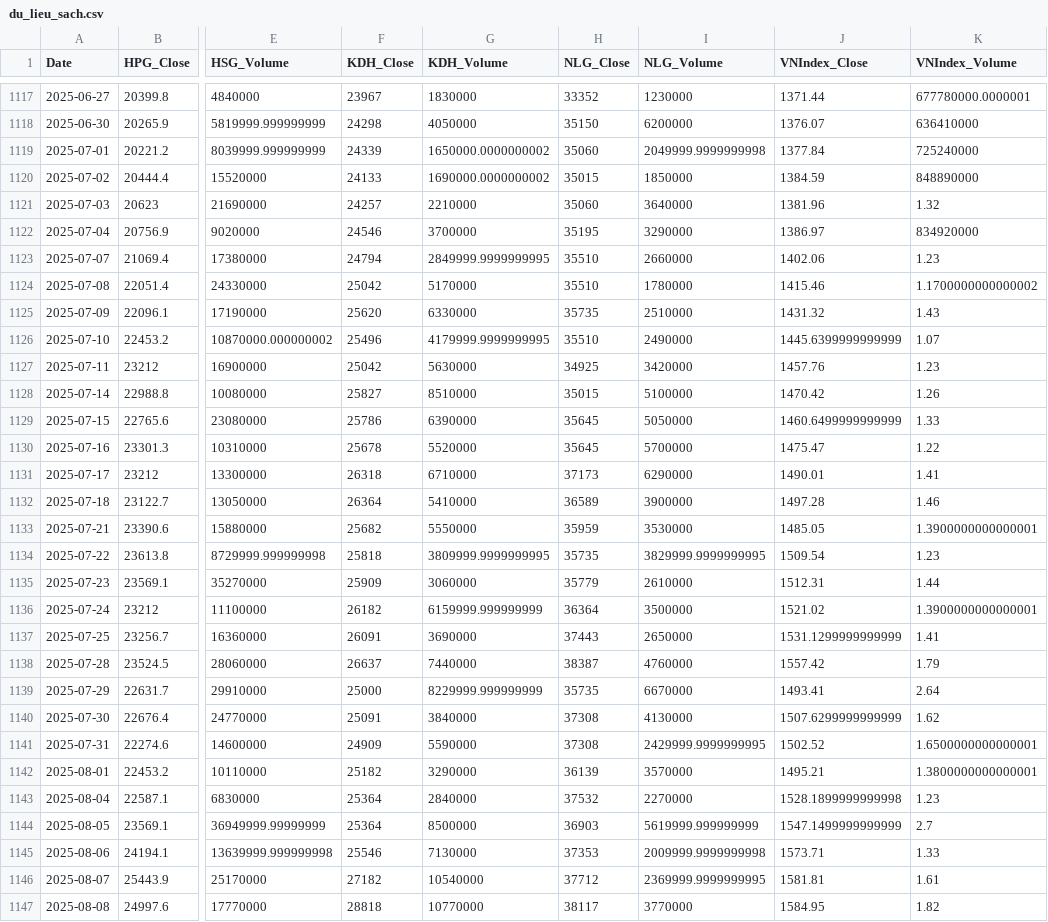
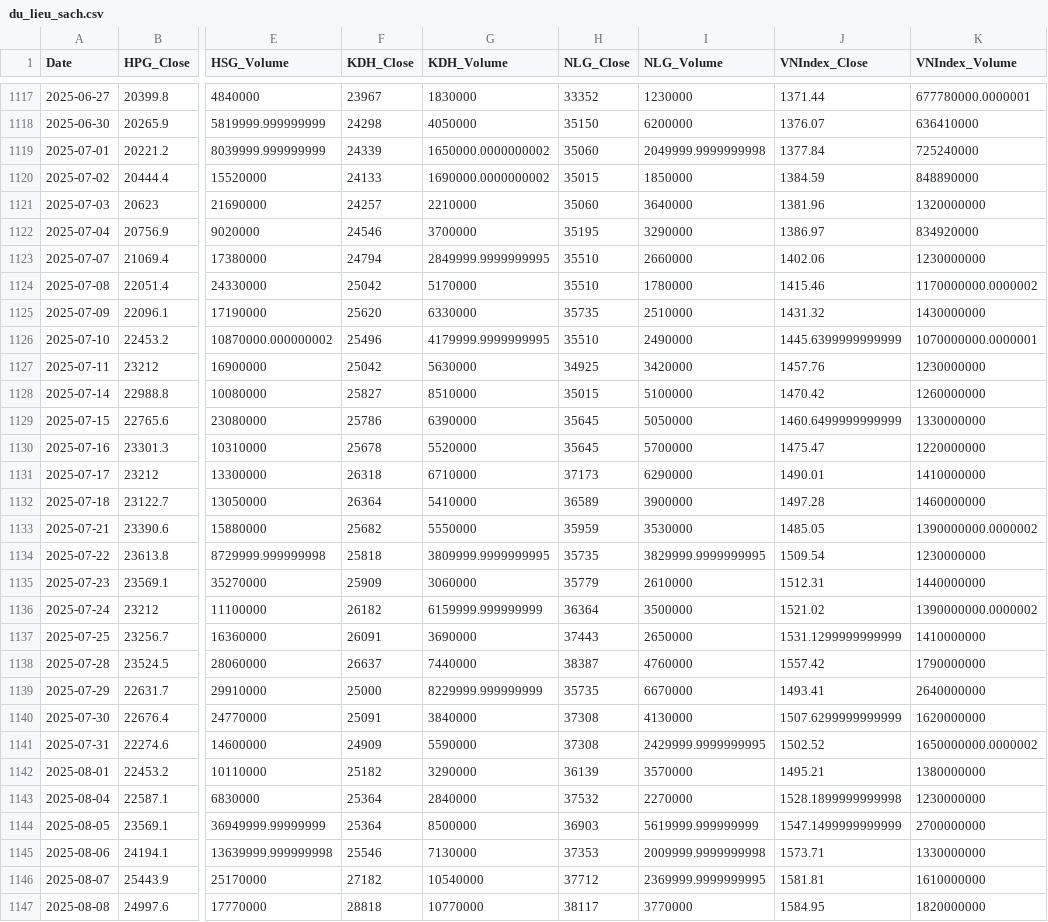
Before and after one commit to Vulinh1105/PhanTich_CoPhieu, a CSV file: Data/processed/du_lieu_sach.csv, drawn as a sheet; only a part is shown, gaps mark what is left out; the diff covers the shown part only; the diff names each change by its address in the sheet, - before the commit and + after, or states it on an @@ line.

Commit message:
fix data

```diff
--- a/Data/processed/du_lieu_sach.csv
+++ b/Data/processed/du_lieu_sach.csv
-K1121 (VNIndex_Volume): 1.32
+K1121 (VNIndex_Volume): 1320000000
-K1123 (VNIndex_Volume): 1.23
+K1123 (VNIndex_Volume): 1230000000
-K1124 (VNIndex_Volume): 1.1700000000000002
+K1124 (VNIndex_Volume): 1170000000.0000002
-K1125 (VNIndex_Volume): 1.43
+K1125 (VNIndex_Volume): 1430000000
-K1126 (VNIndex_Volume): 1.07
+K1126 (VNIndex_Volume): 1070000000.0000001
-K1127 (VNIndex_Volume): 1.23
+K1127 (VNIndex_Volume): 1230000000
-K1128 (VNIndex_Volume): 1.26
+K1128 (VNIndex_Volume): 1260000000
-K1129 (VNIndex_Volume): 1.33
+K1129 (VNIndex_Volume): 1330000000
-K1130 (VNIndex_Volume): 1.22
+K1130 (VNIndex_Volume): 1220000000
-K1131 (VNIndex_Volume): 1.41
+K1131 (VNIndex_Volume): 1410000000
-K1132 (VNIndex_Volume): 1.46
+K1132 (VNIndex_Volume): 1460000000
-K1133 (VNIndex_Volume): 1.3900000000000001
+K1133 (VNIndex_Volume): 1390000000.0000002
-K1134 (VNIndex_Volume): 1.23
+K1134 (VNIndex_Volume): 1230000000
-K1135 (VNIndex_Volume): 1.44
+K1135 (VNIndex_Volume): 1440000000
-K1136 (VNIndex_Volume): 1.3900000000000001
+K1136 (VNIndex_Volume): 1390000000.0000002
-K1137 (VNIndex_Volume): 1.41
+K1137 (VNIndex_Volume): 1410000000
-K1138 (VNIndex_Volume): 1.79
+K1138 (VNIndex_Volume): 1790000000
-K1139 (VNIndex_Volume): 2.64
+K1139 (VNIndex_Volume): 2640000000
-K1140 (VNIndex_Volume): 1.62
+K1140 (VNIndex_Volume): 1620000000
-K1141 (VNIndex_Volume): 1.6500000000000001
+K1141 (VNIndex_Volume): 1650000000.0000002
-K1142 (VNIndex_Volume): 1.3800000000000001
+K1142 (VNIndex_Volume): 1380000000
-K1143 (VNIndex_Volume): 1.23
+K1143 (VNIndex_Volume): 1230000000
-K1144 (VNIndex_Volume): 2.7
+K1144 (VNIndex_Volume): 2700000000
-K1145 (VNIndex_Volume): 1.33
+K1145 (VNIndex_Volume): 1330000000
-K1146 (VNIndex_Volume): 1.61
+K1146 (VNIndex_Volume): 1610000000
-K1147 (VNIndex_Volume): 1.82
+K1147 (VNIndex_Volume): 1820000000
```
Also changed, not shown: 57 edited cells elsewhere in this file, 1 other file.
